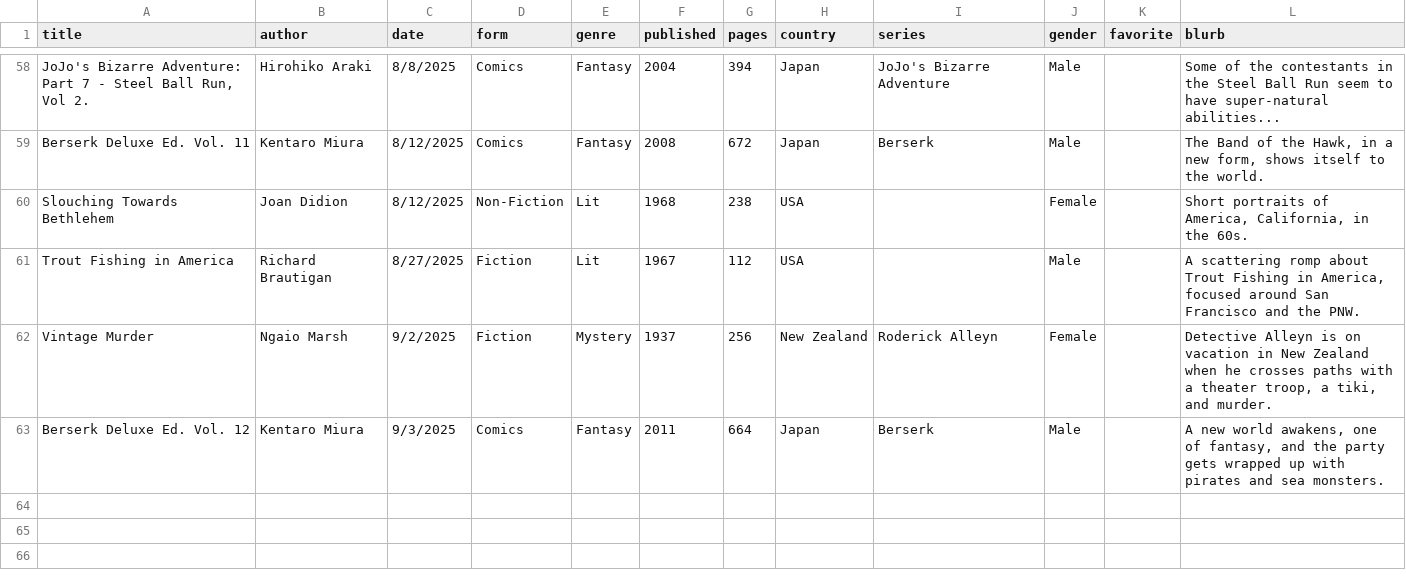
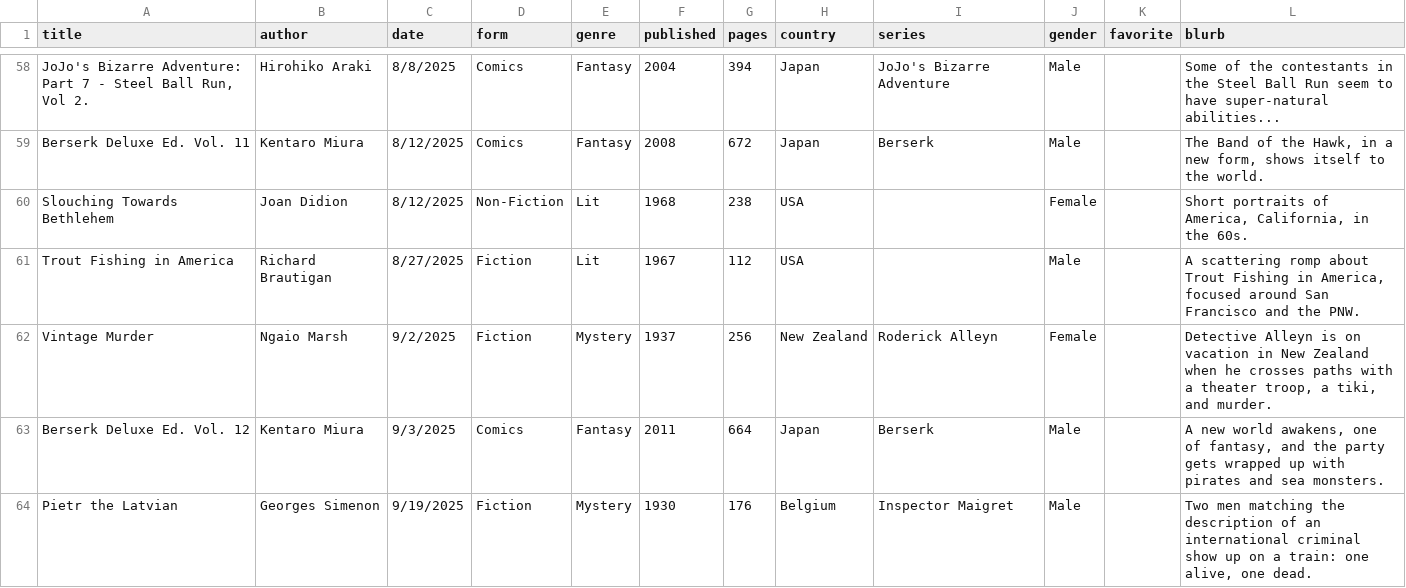
Before and after one commit to carey-james/Reading-List, a CSV file: 2025/books.csv, drawn as a sheet; only a part is shown, gaps mark what is left out.

Commit message:
Added Pietr the Latvian

```diff
--- a/2025/books.csv
+++ b/2025/books.csv
@@ -63 +63,2 @@ Vintage Murder|Ngaio Marsh|9/2/2025|Fiction|Mystery|1937|256|New Zealand|Roderic
 Berserk Deluxe Ed. Vol. 12|Kentaro Miura|9/3/2025|Comics|Fantasy|2011|664|Japan|Berserk|Male||A new world awakens, one of fantasy, and the party gets wrapped up with pirates and sea monsters.
+Pietr the Latvian|Georges Simenon|9/19/2025|Fiction|Mystery|1930|176|Belgium|Inspector Maigret|Male||Two men matching the description of an international criminal show up on a train: one alive, one dead.
```
